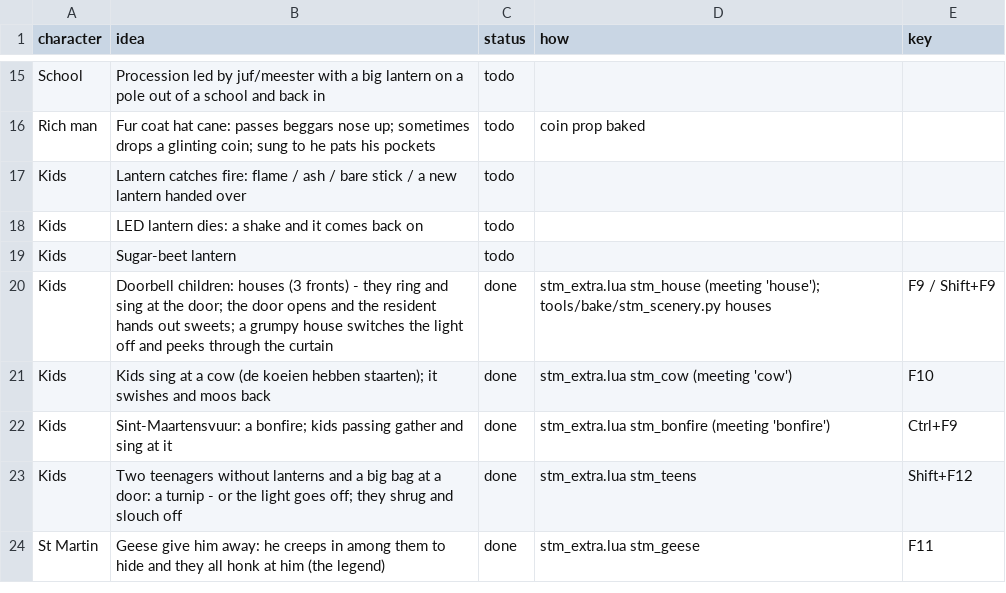
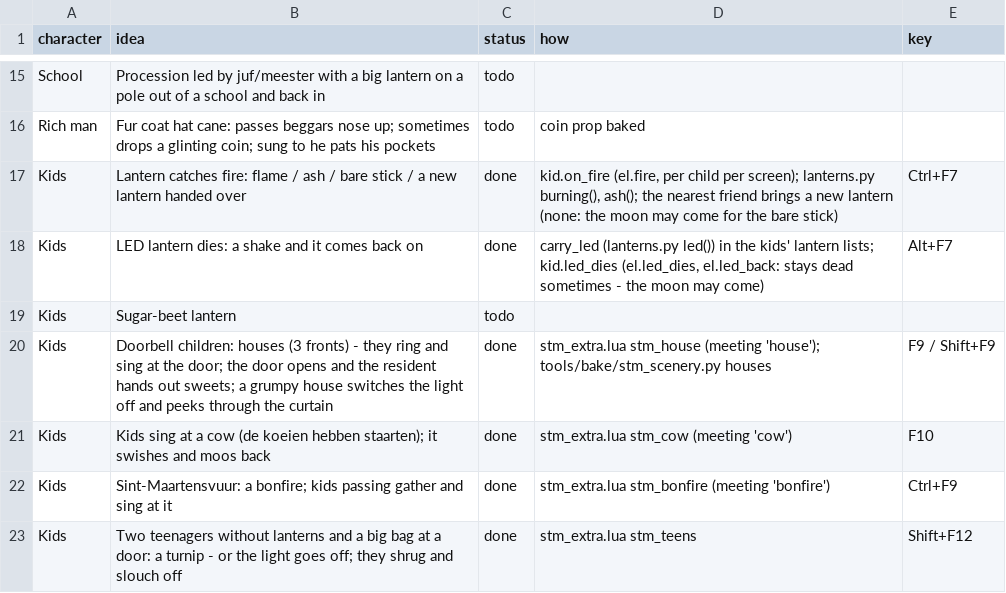
Before and after one commit to praktijkpioniers/kioskplayer, a CSV file: themes/stmaarten/ideas.csv, drawn as a sheet; only a part is shown, gaps mark what is left out; the shorter side is filled out with more unchanged rows.

```diff
--- a/themes/stmaarten/ideas.csv
+++ b/themes/stmaarten/ideas.csv
@@ -16,4 +16,4 @@ School,Procession led by juf/meester with a big lantern on a pole out of a schoo
 Rich man,Fur coat hat cane: passes beggars nose up; sometimes drops a glinting coin; sung to he pats his pockets,todo,coin prop baked,
-Kids,Lantern catches fire: flame / ash / bare stick / a new lantern handed over,todo,,
-Kids,LED lantern dies: a shake and it comes back on,todo,,
+Kids,Lantern catches fire: flame / ash / bare stick / a new lantern handed over,done,"kid.on_fire (el.fire, per child per screen); lanterns.py burning(), ash(); the nearest friend brings a new lantern (none: the moon may come for the bare stick)",Ctrl+F7
+Kids,LED lantern dies: a shake and it comes back on,done,"carry_led (lanterns.py led()) in the kids' lantern lists; kid.led_dies (el.led_dies, el.led_back: stays dead sometimes - the moon may come)",Alt+F7
 Kids,Sugar-beet lantern,todo,,
```
Also changed, not shown: 24 other files.
